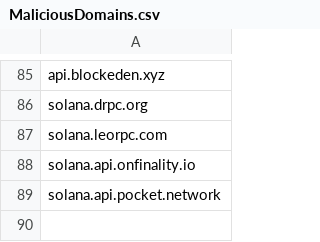
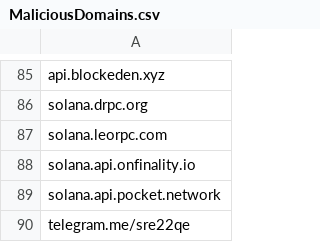
Before and after one commit to TimononBlueMoon/IOC-s, a CSV file: MaliciousDomains.csv, drawn as a sheet; only a part is shown, gaps mark what is left out; the diff names each change by its address in the sheet, - before the commit and + after, or states it on an @@ line.

Commit message:
Update MaliciousDomains.csv

```diff
--- a/MaliciousDomains.csv
+++ b/MaliciousDomains.csv
+row 90: telegram.me/sre22qe
```
